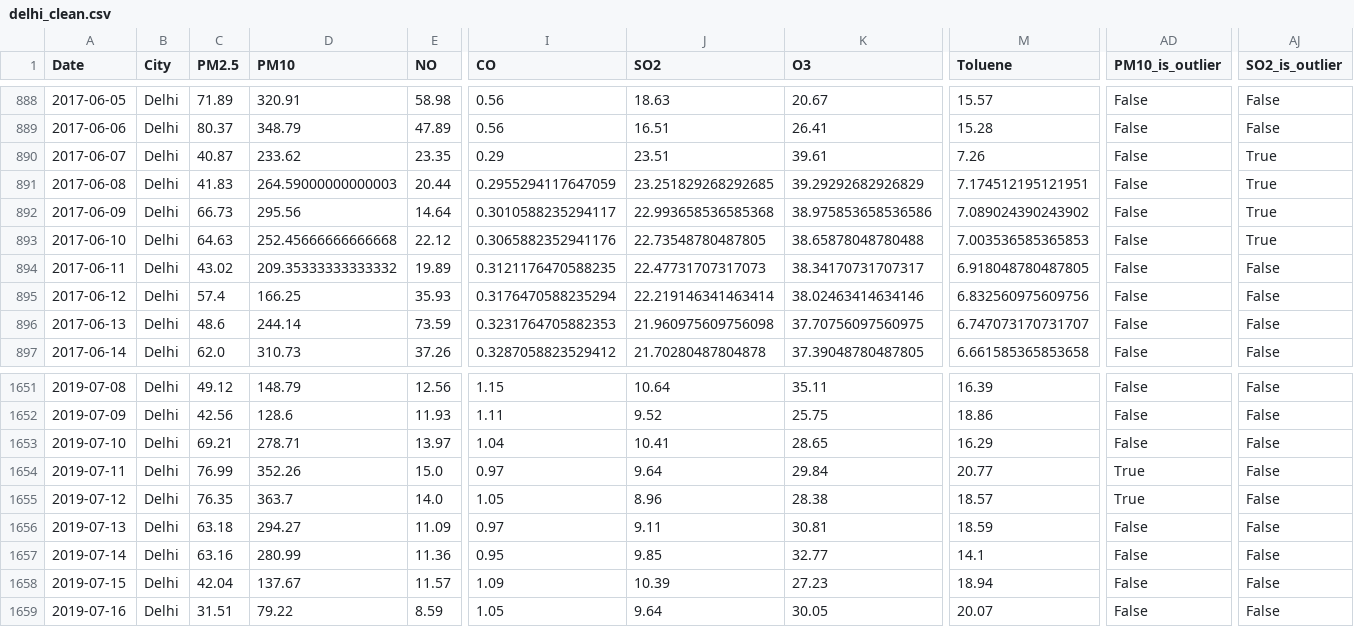
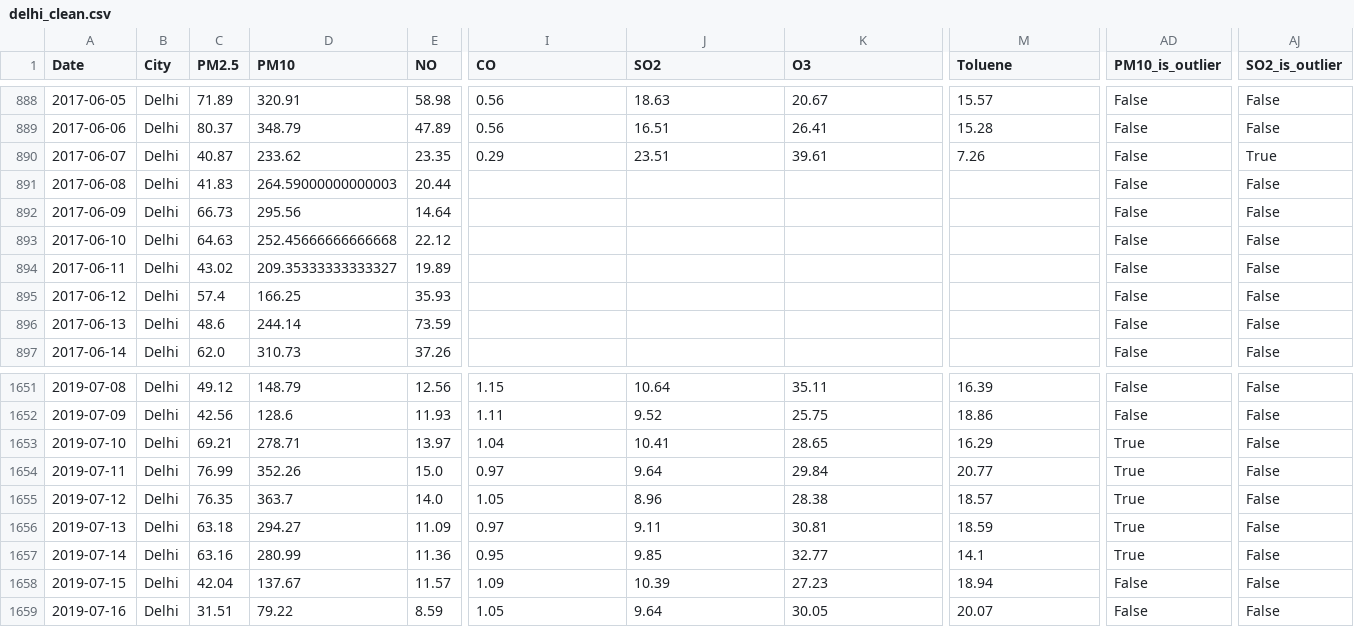
Before and after one commit to MTuan1510/Air-Project, a CSV file: data/processed/delhi_clean.csv, drawn as a sheet; only a part is shown, gaps mark what is left out; the diff covers the shown part only; the diff names each change by its address in the sheet, - before the commit and + after, or states it on an @@ line.

```diff
--- a/data/processed/delhi_clean.csv
+++ b/data/processed/delhi_clean.csv
-I891 (CO): 0.2955294117647059
+I891 (CO): (empty)
-J891 (SO2): 23.251829268292685
+J891 (SO2): (empty)
-K891 (O3): 39.29292682926829
+K891 (O3): (empty)
-M891 (Toluene): 7.174512195121951
+M891 (Toluene): (empty)
-AJ891:AJ893 (SO2_is_outlier): True
+AJ891:AJ893 (SO2_is_outlier): False
-I892 (CO): 0.3010588235294117
+I892 (CO): (empty)
-J892 (SO2): 22.993658536585368
+J892 (SO2): (empty)
-K892 (O3): 38.975853658536586
+K892 (O3): (empty)
-M892 (Toluene): 7.089024390243902
+M892 (Toluene): (empty)
-I893 (CO): 0.3065882352941176
+I893 (CO): (empty)
-J893 (SO2): 22.73548780487805
+J893 (SO2): (empty)
-K893 (O3): 38.65878048780488
+K893 (O3): (empty)
-M893 (Toluene): 7.003536585365853
+M893 (Toluene): (empty)
-D894 (PM10): 209.35333333333332
+D894 (PM10): 209.35333333333327
-I894 (CO): 0.3121176470588235
+I894 (CO): (empty)
-J894 (SO2): 22.47731707317073
+J894 (SO2): (empty)
-K894 (O3): 38.34170731707317
+K894 (O3): (empty)
-M894 (Toluene): 6.918048780487805
+M894 (Toluene): (empty)
-I895 (CO): 0.3176470588235294
+I895 (CO): (empty)
-J895 (SO2): 22.219146341463414
+J895 (SO2): (empty)
-K895 (O3): 38.02463414634146
+K895 (O3): (empty)
-M895 (Toluene): 6.832560975609756
+M895 (Toluene): (empty)
-I896 (CO): 0.3231764705882353
+I896 (CO): (empty)
-J896 (SO2): 21.960975609756098
+J896 (SO2): (empty)
-K896 (O3): 37.70756097560975
+K896 (O3): (empty)
-M896 (Toluene): 6.747073170731707
+M896 (Toluene): (empty)
-I897 (CO): 0.3287058823529412
+I897 (CO): (empty)
-J897 (SO2): 21.70280487804878
+J897 (SO2): (empty)
-K897 (O3): 37.39048780487805
+K897 (O3): (empty)
-M897 (Toluene): 6.661585365853658
+M897 (Toluene): (empty)
-AD1653 (PM10_is_outlier): False
+AD1653 (PM10_is_outlier): True
-AD1656:AD1657 (PM10_is_outlier): False
+AD1656:AD1657 (PM10_is_outlier): True
```
Also changed, not shown: 90 edited cells elsewhere in this file, data/processed/amritsar_clean.csv, data/processed/bengaluru_clean.csv, 16 other files.
